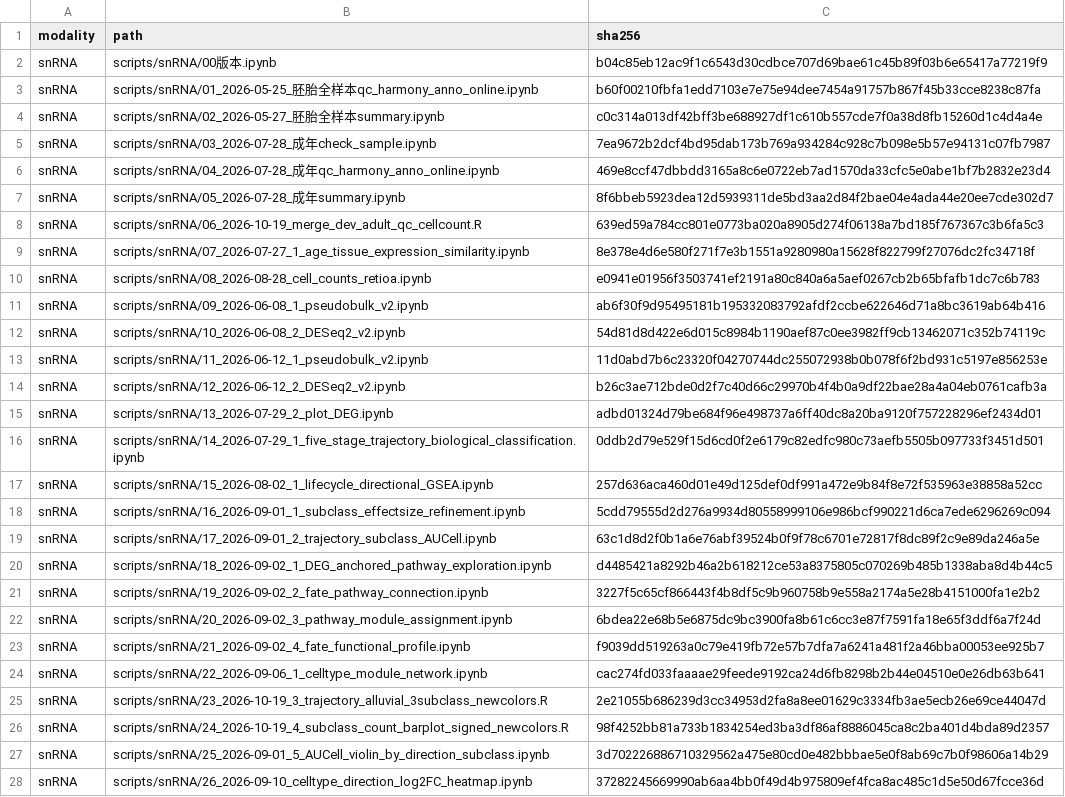
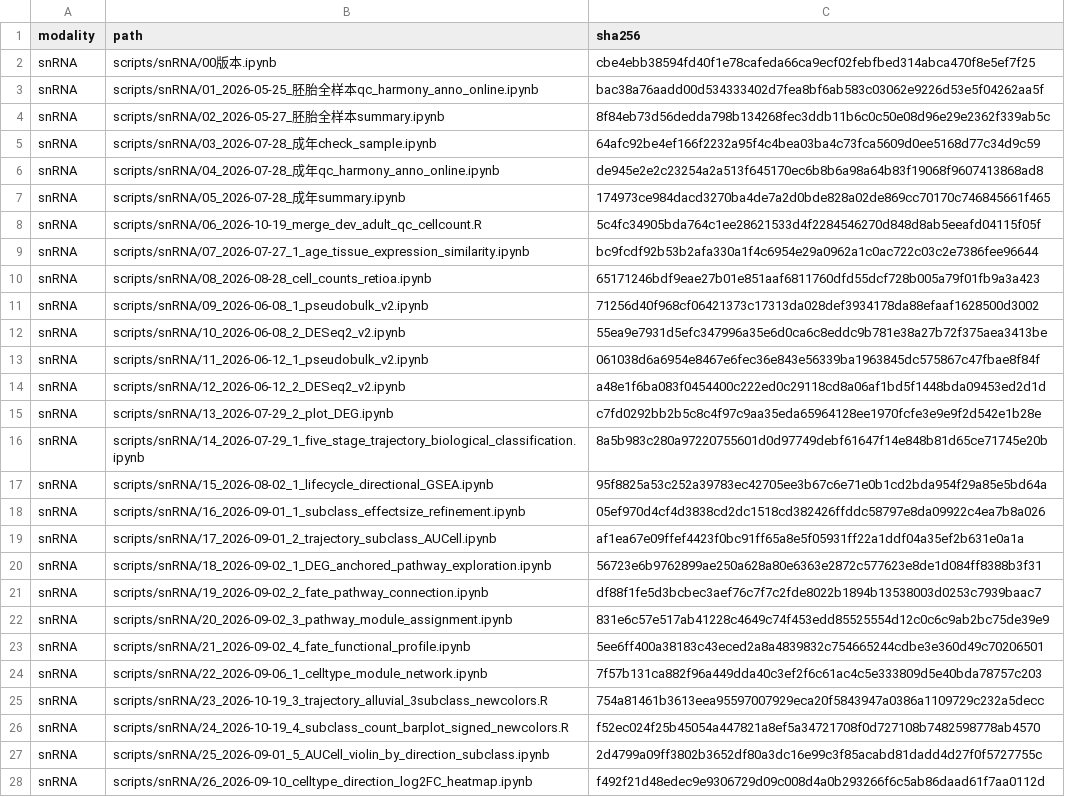
Before and after one commit to yujie3385/retina-regional-multiomics, a CSV file: script_manifest.csv, drawn as a sheet; only a part is shown; the diff covers the shown part only; the diff names each change by its address in the sheet, - before the commit and + after, or states it on an @@ line.

Commit message:
Correct SHA256 checksums for published file bytes

```diff
--- a/script_manifest.csv
+++ b/script_manifest.csv
-C2 (sha256): b04c85eb12ac9f1c6543d30cdbce707d69bae61c45b89f03b6e65417a77219f9
+C2 (sha256): cbe4ebb38594fd40f1e78cafeda66ca9ecf02febfbed314abca470f8e5ef7f25
-C3 (sha256): b60f00210fbfa1edd7103e7e75e94dee7454a91757b867f45b33cce8238c87fa
+C3 (sha256): bac38a76aadd00d534333402d7fea8bf6ab583c03062e9226d53e5f04262aa5f
-C4 (sha256): c0c314a013df42bff3be688927df1c610b557cde7f0a38d8fb15260d1c4d4a4e
+C4 (sha256): 8f84eb73d56dedda798b134268fec3ddb11b6c0c50e08d96e29e2362f339ab5c
-C5 (sha256): 7ea9672b2dcf4bd95dab173b769a934284c928c7b098e5b57e94131c07fb7987
+C5 (sha256): 64afc92be4ef166f2232a95f4c4bea03ba4c73fca5609d0ee5168d77c34d9c59
-C6 (sha256): 469e8ccf47dbbdd3165a8c6e0722eb7ad1570da33cfc5e0abe1bf7b2832e23d4
+C6 (sha256): de945e2e2c23254a2a513f645170ec6b8b6a98a64b83f19068f9607413868ad8
-C7 (sha256): 8f6bbeb5923dea12d5939311de5bd3aa2d84f2bae04e4ada44e20ee7cde302d7
+C7 (sha256): 174973ce984dacd3270ba4de7a2d0bde828a02de869cc70170c746845661f465
-C8 (sha256): 639ed59a784cc801e0773ba020a8905d274f06138a7bd185f767367c3b6fa5c3
+C8 (sha256): 5c4fc34905bda764c1ee28621533d4f2284546270d848d8ab5eeafd04115f05f
-C9 (sha256): 8e378e4d6e580f271f7e3b1551a9280980a15628f822799f27076dc2fc34718f
+C9 (sha256): bc9fcdf92b53b2afa330a1f4c6954e29a0962a1c0ac722c03c2e7386fee96644
-C10 (sha256): e0941e01956f3503741ef2191a80c840a6a5aef0267cb2b65bfafb1dc7c6b783
+C10 (sha256): 65171246bdf9eae27b01e851aaf6811760dfd55dcf728b005a79f01fb9a3a423
-C11 (sha256): ab6f30f9d95495181b195332083792afdf2ccbe622646d71a8bc3619ab64b416
+C11 (sha256): 71256d40f968cf06421373c17313da028def3934178da88efaaf1628500d3002
-C12 (sha256): 54d81d8d422e6d015c8984b1190aef87c0ee3982ff9cb13462071c352b74119c
+C12 (sha256): 55ea9e7931d5efc347996a35e6d0ca6c8eddc9b781e38a27b72f375aea3413be
-C13 (sha256): 11d0abd7b6c23320f04270744dc255072938b0b078f6f2bd931c5197e856253e
+C13 (sha256): 061038d6a6954e8467e6fec36e843e56339ba1963845dc575867c47fbae8f84f
-C14 (sha256): b26c3ae712bde0d2f7c40d66c29970b4f4b0a9df22bae28a4a04eb0761cafb3a
+C14 (sha256): a48e1f6ba083f0454400c222ed0c29118cd8a06af1bd5f1448bda09453ed2d1d
-C15 (sha256): adbd01324d79be684f96e498737a6ff40dc8a20ba9120f757228296ef2434d01
+C15 (sha256): c7fd0292bb2b5c8c4f97c9aa35eda65964128ee1970fcfe3e9e9f2d542e1b28e
-C16 (sha256): 0ddb2d79e529f15d6cd0f2e6179c82edfc980c73aefb5505b097733f3451d501
+C16 (sha256): 8a5b983c280a97220755601d0d97749debf61647f14e848b81d65ce71745e20b
-C17 (sha256): 257d636aca460d01e49d125def0df991a472e9b84f8e72f535963e38858a52cc
+C17 (sha256): 95f8825a53c252a39783ec42705ee3b67c6e71e0b1cd2bda954f29a85e5bd64a
-C18 (sha256): 5cdd79555d2d276a9934d80558999106e986bcf990221d6ca7ede6296269c094
+C18 (sha256): 05ef970d4cf4d3838cd2dc1518cd382426ffddc58797e8da09922c4ea7b8a026
-C19 (sha256): 63c1d8d2f0b1a6e76abf39524b0f9f78c6701e72817f8dc89f2c9e89da246a5e
+C19 (sha256): af1ea67e09ffef4423f0bc91ff65a8e5f05931ff22a1ddf04a35ef2b631e0a1a
-C20 (sha256): d4485421a8292b46a2b618212ce53a8375805c070269b485b1338aba8d4b44c5
+C20 (sha256): 56723e6b9762899ae250a628a80e6363e2872c577623e8de1d084ff8388b3f31
-C21 (sha256): 3227f5c65cf866443f4b8df5c9b960758b9e558a2174a5e28b4151000fa1e2b2
+C21 (sha256): df88f1fe5d3bcbec3aef76c7f7c2fde8022b1894b13538003d0253c7939baac7
-C22 (sha256): 6bdea22e68b5e6875dc9bc3900fa8b61c6cc3e87f7591fa18e65f3ddf6a7f24d
+C22 (sha256): 831e6c57e517ab41228c4649c74f453edd85525554d12c0c6c9ab2bc75de39e9
-C23 (sha256): f9039dd519263a0c79e419fb72e57b7dfa7a6241a481f2a46bba00053ee925b7
+C23 (sha256): 5ee6ff400a38183c43eced2a8a4839832c754665244cdbe3e360d49c70206501
-C24 (sha256): cac274fd033faaaae29feede9192ca24d6fb8298b2b44e04510e0e26db63b641
+C24 (sha256): 7f57b131ca882f96a449dda40c3ef2f6c61ac4c5e333809d5e40bda78757c203
-C25 (sha256): 2e21055b686239d3cc34953d2fa8a8ee01629c3334fb3ae5ecb26e69ce44047d
+C25 (sha256): 754a81461b3613eea95597007929eca20f5843947a0386a1109729c232a5decc
-C26 (sha256): 98f4252bb81a733b1834254ed3ba3df86af8886045ca8c2ba401d4bda89d2357
+C26 (sha256): f52ec024f25b45054a447821a8ef5a34721708f0d727108b7482598778ab4570
-C27 (sha256): 3d702226886710329562a475e80cd0e482bbbae5e0f8ab69c7b0f98606a14b29
+C27 (sha256): 2d4799a09ff3802b3652df80a3dc16e99c3f85acabd81dadd4d27f0f5727755c
-C28 (sha256): 37282245669990ab6aa4bb0f49d4b975809ef4fca8ac485c1d5e50d67fcce36d
+C28 (sha256): f492f21d48edec9e9306729d09c008d4a0b293266f6c5ab86daad61f7aa0112d
```
Also changed, not shown: 50 edited cells elsewhere in this file.
